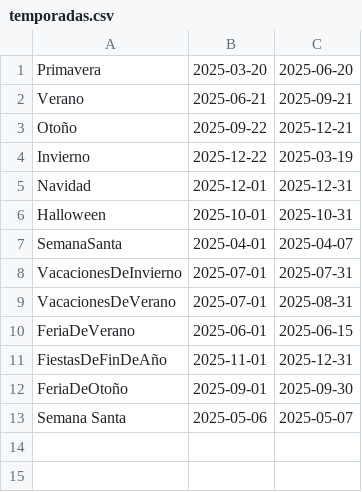
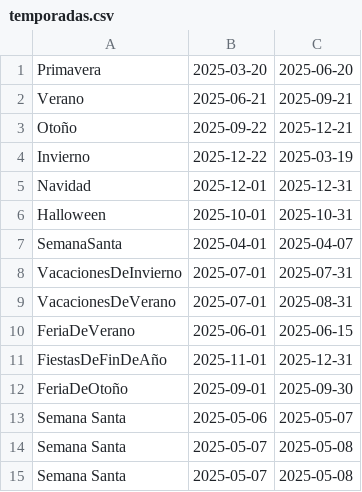
Before and after one commit to DPOO-202510-Grupo4/Proyecto-2, a CSV file: Proyecto1/persistencia/tiquetes/temporadas.csv, drawn as a sheet.

```diff
--- a/Proyecto1/persistencia/tiquetes/temporadas.csv
+++ b/Proyecto1/persistencia/tiquetes/temporadas.csv
@@ -13 +13,3 @@ FeriaDeOtoño,2025-09-01,2025-09-30
 Semana Santa,2025-05-06,2025-05-07
+Semana Santa,2025-05-07,2025-05-08
+Semana Santa,2025-05-07,2025-05-08
```
Also changed, not shown: Proyecto1/persistencia/atracciones/atracciones_culturales.csv, Proyecto1/persistencia/atracciones/espectaculos.csv, 20 other files.
